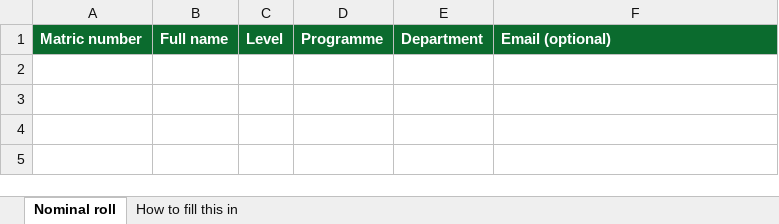
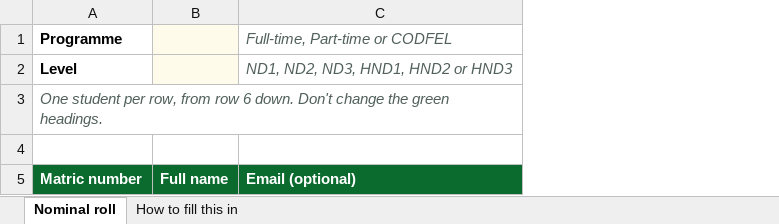
Before and after one commit to Leommm-byte/nacos-digital-library, an Excel workbook: docs/templates/nominal-roll-template.xlsx, sheet Nominal roll, drawn as a sheet; values as stored, in another font and other column widths than the file's, no borders; conditional formats not drawn; removed rows and columns are numbered as before the commit, all else as after; the diff names each change by its address in the sheet, - before the commit and + after, or states it on an @@ line.

```diff
--- a/docs/templates/nominal-roll-template.xlsx (sheet Nominal roll)
+++ b/docs/templates/nominal-roll-template.xlsx (sheet Nominal roll)
-column C, row 1: Level
-column D, row 1: Programme
-column E, row 1: Department
+row 1: Programme |  | Full-time, Part-time or CODFEL
+row 2: Level |  | ND1, ND2, ND3, HND1, HND2 or HND3
+row 3: One student per row, from row 6 down. Don't change the green headings.
+row 4: (empty)
```
Also changed, not shown: sheet How to fill this in, 28 other files.
